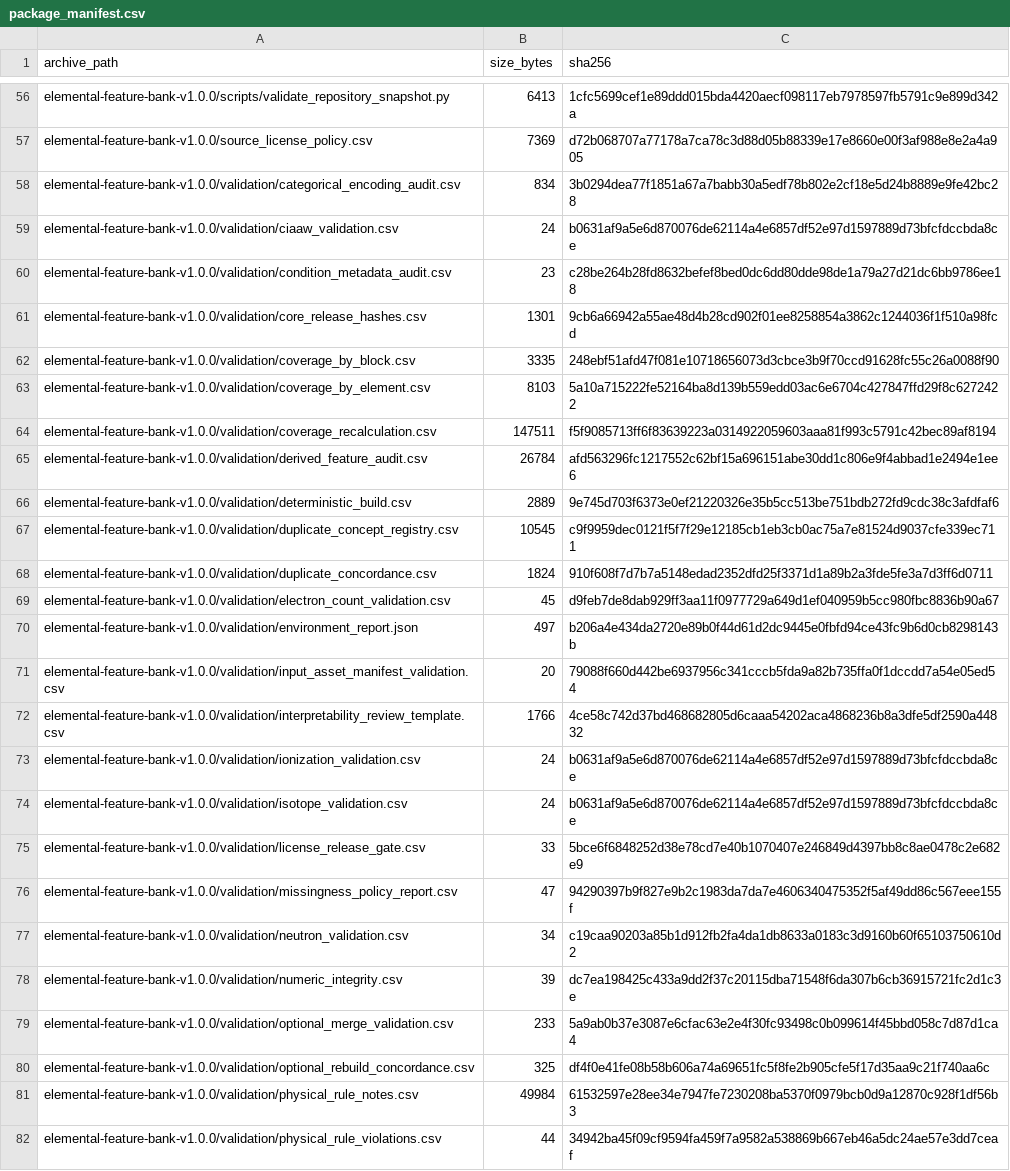
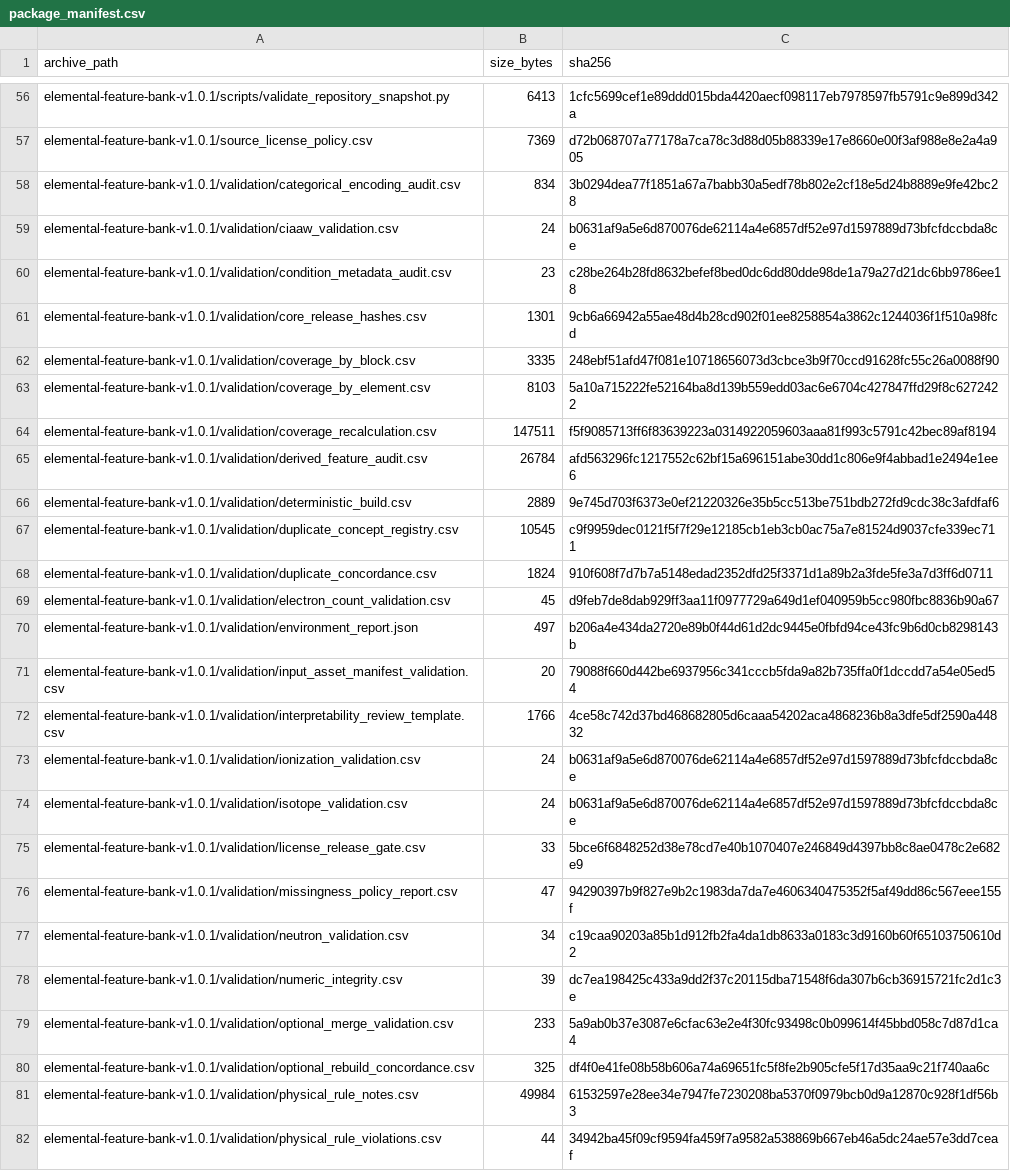
Before and after one commit to hkaneko1985/elemental-feature-bank, a CSV file: validation/archival_release/package_manifest.csv, drawn as a sheet; only a part is shown, gaps mark what is left out; the diff covers the shown part only; the diff names each change by its address in the sheet, - before the commit and + after, or states it on an @@ line.

```diff
--- a/validation/archival_release/package_manifest.csv
+++ b/validation/archival_release/package_manifest.csv
-A56 (archive_path): elemental-feature-bank-v1.0.0/scripts/validate_repository_snapshot.py
+A56 (archive_path): elemental-feature-bank-v1.0.1/scripts/validate_repository_snapshot.py
-A57 (archive_path): elemental-feature-bank-v1.0.0/source_license_policy.csv
+A57 (archive_path): elemental-feature-bank-v1.0.1/source_license_policy.csv
-A58 (archive_path): elemental-feature-bank-v1.0.0/validation/categorical_encoding_audit.csv
+A58 (archive_path): elemental-feature-bank-v1.0.1/validation/categorical_encoding_audit.csv
-A59 (archive_path): elemental-feature-bank-v1.0.0/validation/ciaaw_validation.csv
+A59 (archive_path): elemental-feature-bank-v1.0.1/validation/ciaaw_validation.csv
-A60 (archive_path): elemental-feature-bank-v1.0.0/validation/condition_metadata_audit.csv
+A60 (archive_path): elemental-feature-bank-v1.0.1/validation/condition_metadata_audit.csv
-A61 (archive_path): elemental-feature-bank-v1.0.0/validation/core_release_hashes.csv
+A61 (archive_path): elemental-feature-bank-v1.0.1/validation/core_release_hashes.csv
-A62 (archive_path): elemental-feature-bank-v1.0.0/validation/coverage_by_block.csv
+A62 (archive_path): elemental-feature-bank-v1.0.1/validation/coverage_by_block.csv
-A63 (archive_path): elemental-feature-bank-v1.0.0/validation/coverage_by_element.csv
+A63 (archive_path): elemental-feature-bank-v1.0.1/validation/coverage_by_element.csv
-A64 (archive_path): elemental-feature-bank-v1.0.0/validation/coverage_recalculation.csv
+A64 (archive_path): elemental-feature-bank-v1.0.1/validation/coverage_recalculation.csv
-A65 (archive_path): elemental-feature-bank-v1.0.0/validation/derived_feature_audit.csv
+A65 (archive_path): elemental-feature-bank-v1.0.1/validation/derived_feature_audit.csv
-A66 (archive_path): elemental-feature-bank-v1.0.0/validation/deterministic_build.csv
+A66 (archive_path): elemental-feature-bank-v1.0.1/validation/deterministic_build.csv
-A67 (archive_path): elemental-feature-bank-v1.0.0/validation/duplicate_concept_registry.csv
+A67 (archive_path): elemental-feature-bank-v1.0.1/validation/duplicate_concept_registry.csv
-A68 (archive_path): elemental-feature-bank-v1.0.0/validation/duplicate_concordance.csv
+A68 (archive_path): elemental-feature-bank-v1.0.1/validation/duplicate_concordance.csv
-A69 (archive_path): elemental-feature-bank-v1.0.0/validation/electron_count_validation.csv
+A69 (archive_path): elemental-feature-bank-v1.0.1/validation/electron_count_validation.csv
-A70 (archive_path): elemental-feature-bank-v1.0.0/validation/environment_report.json
+A70 (archive_path): elemental-feature-bank-v1.0.1/validation/environment_report.json
-A71 (archive_path): elemental-feature-bank-v1.0.0/validation/input_asset_manifest_validation.csv
+A71 (archive_path): elemental-feature-bank-v1.0.1/validation/input_asset_manifest_validation.csv
-A72 (archive_path): elemental-feature-bank-v1.0.0/validation/interpretability_review_template.csv
+A72 (archive_path): elemental-feature-bank-v1.0.1/validation/interpretability_review_template.csv
-A73 (archive_path): elemental-feature-bank-v1.0.0/validation/ionization_validation.csv
+A73 (archive_path): elemental-feature-bank-v1.0.1/validation/ionization_validation.csv
-A74 (archive_path): elemental-feature-bank-v1.0.0/validation/isotope_validation.csv
+A74 (archive_path): elemental-feature-bank-v1.0.1/validation/isotope_validation.csv
-A75 (archive_path): elemental-feature-bank-v1.0.0/validation/license_release_gate.csv
+A75 (archive_path): elemental-feature-bank-v1.0.1/validation/license_release_gate.csv
-A76 (archive_path): elemental-feature-bank-v1.0.0/validation/missingness_policy_report.csv
+A76 (archive_path): elemental-feature-bank-v1.0.1/validation/missingness_policy_report.csv
-A77 (archive_path): elemental-feature-bank-v1.0.0/validation/neutron_validation.csv
+A77 (archive_path): elemental-feature-bank-v1.0.1/validation/neutron_validation.csv
-A78 (archive_path): elemental-feature-bank-v1.0.0/validation/numeric_integrity.csv
+A78 (archive_path): elemental-feature-bank-v1.0.1/validation/numeric_integrity.csv
-A79 (archive_path): elemental-feature-bank-v1.0.0/validation/optional_merge_validation.csv
+A79 (archive_path): elemental-feature-bank-v1.0.1/validation/optional_merge_validation.csv
-A80 (archive_path): elemental-feature-bank-v1.0.0/validation/optional_rebuild_concordance.csv
+A80 (archive_path): elemental-feature-bank-v1.0.1/validation/optional_rebuild_concordance.csv
-A81 (archive_path): elemental-feature-bank-v1.0.0/validation/physical_rule_notes.csv
+A81 (archive_path): elemental-feature-bank-v1.0.1/validation/physical_rule_notes.csv
-A82 (archive_path): elemental-feature-bank-v1.0.0/validation/physical_rule_violations.csv
+A82 (archive_path): elemental-feature-bank-v1.0.1/validation/physical_rule_violations.csv
```
Also changed, not shown: 89 edited cells elsewhere in this file, repository_manifest.csv, validation/validation_evidence_manifest.csv, 26 other files.
